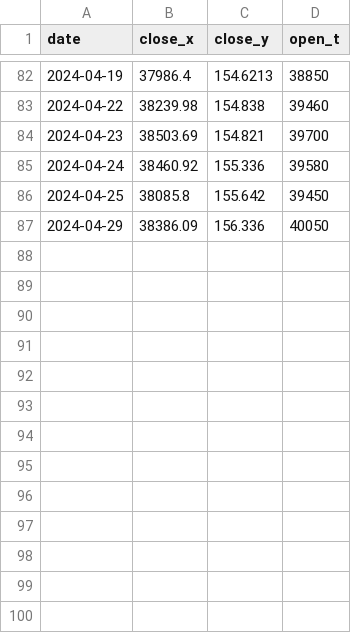
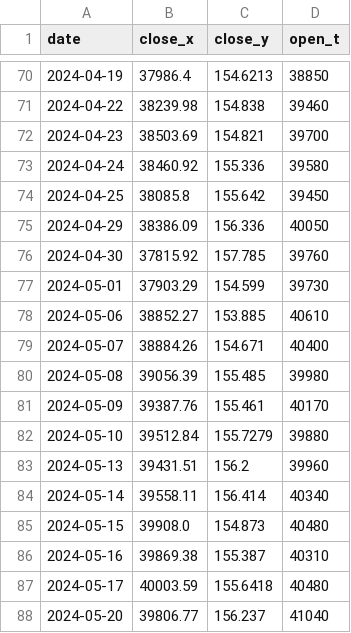
Before and after one commit to BEROCHLU/sakata, a CSV file: csv/hdatexyt.csv, drawn as a sheet; only a part is shown, gaps mark what is left out; the diff covers the shown part only.

```diff
--- a/csv/hdatexyt.csv
+++ b/csv/hdatexyt.csv
@@ -87 +75,14 @@ date,close_x,close_y,open_t
 2024-04-29,38386.09,156.336,40050
+2024-04-30,37815.92,157.785,39760
+2024-05-01,37903.29,154.599,39730
+2024-05-06,38852.27,153.885,40610
+2024-05-07,38884.26,154.671,40400
+2024-05-08,39056.39,155.485,39980
+2024-05-09,39387.76,155.461,40170
+2024-05-10,39512.84,155.7279,39880
+2024-05-13,39431.51,156.2,39960
+2024-05-14,39558.11,156.414,40340
+2024-05-15,39908.0,154.873,40480
+2024-05-16,39869.38,155.387,40310
+2024-05-17,40003.59,155.6418,40480
+2024-05-20,39806.77,156.237,41040
```
Also changed, not shown: 12 removed rows elsewhere in this file, csv/datexyt.csv, 1 other file.
